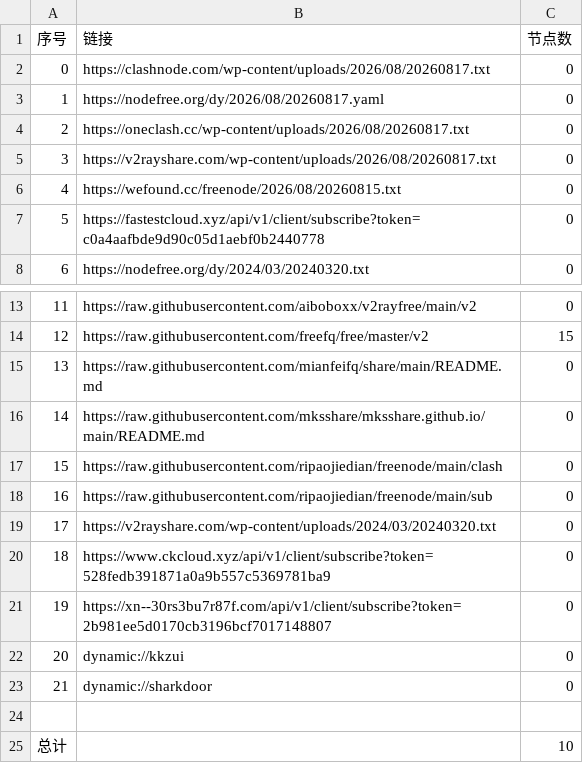
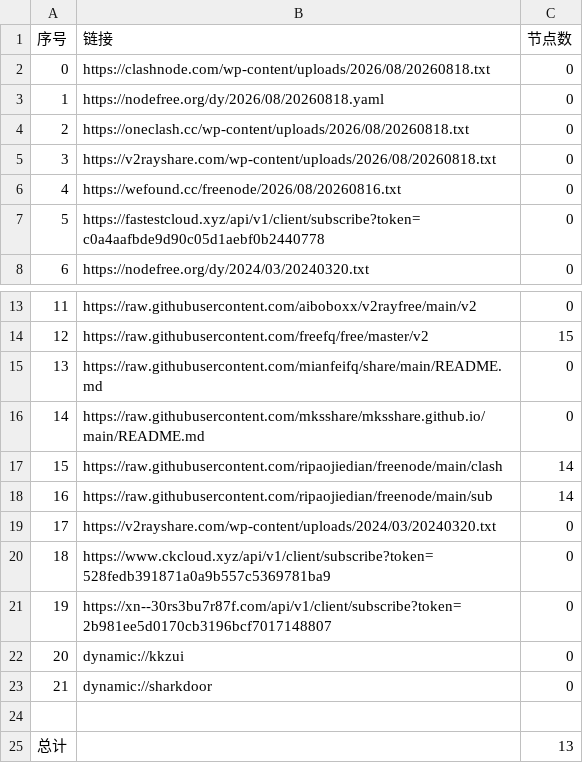
Before and after one commit to lyxgmxit/AutoMergePublicNodes, a CSV file: list_result.csv, drawn as a sheet; only a part is shown, gaps mark what is left out.

```diff
--- a/list_result.csv
+++ b/list_result.csv
@@ -1,7 +1,7 @@
 序号,链接,节点数
-0,https://clashnode.com/wp-content/uploads/2026/08/20260817.txt,0
-1,https://nodefree.org/dy/2026/08/20260817.yaml,0
-2,https://oneclash.cc/wp-content/uploads/2026/08/20260817.txt,0
-3,https://v2rayshare.com/wp-content/uploads/2026/08/20260817.txt,0
-4,https://wefound.cc/freenode/2026/08/20260815.txt,0
+0,https://clashnode.com/wp-content/uploads/2026/08/20260818.txt,0
+1,https://nodefree.org/dy/2026/08/20260818.yaml,0
+2,https://oneclash.cc/wp-content/uploads/2026/08/20260818.txt,0
+3,https://v2rayshare.com/wp-content/uploads/2026/08/20260818.txt,0
+4,https://wefound.cc/freenode/2026/08/20260816.txt,0
 5,https://fastestcloud.xyz/api/v1/client/subscribe?token=c0a4aafbde9d90c05d1aebf0b2440778,0
@@ -16,4 +16,4 @@
 14,https://raw.githubusercontent.com/mksshare/mksshare.github.io/main/README.md,0
-15,https://raw.githubusercontent.com/ripaojiedian/freenode/main/clash,0
-16,https://raw.githubusercontent.com/ripaojiedian/freenode/main/sub,0
+15,https://raw.githubusercontent.com/ripaojiedian/freenode/main/clash,14
+16,https://raw.githubusercontent.com/ripaojiedian/freenode/main/sub,14
 17,https://v2rayshare.com/wp-content/uploads/2024/03/20240320.txt,0
@@ -24,2 +24,2 @@
 
-总计,,10
+总计,,13
```
Also changed, not shown: 6 other files.
